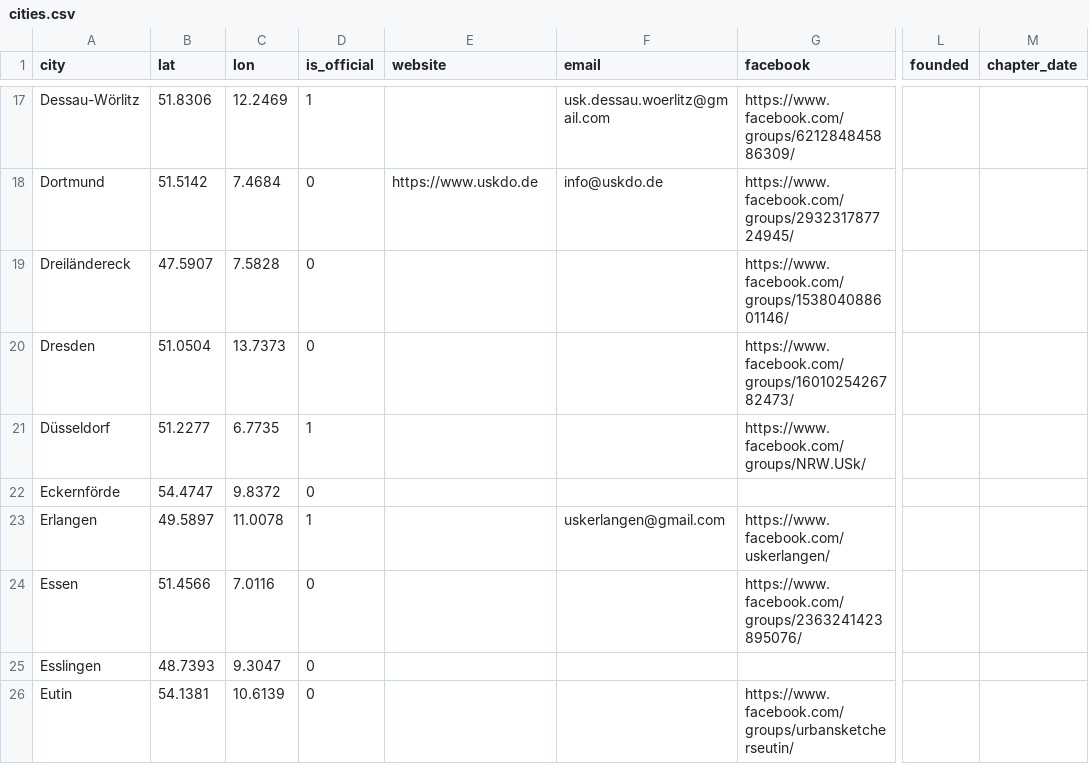
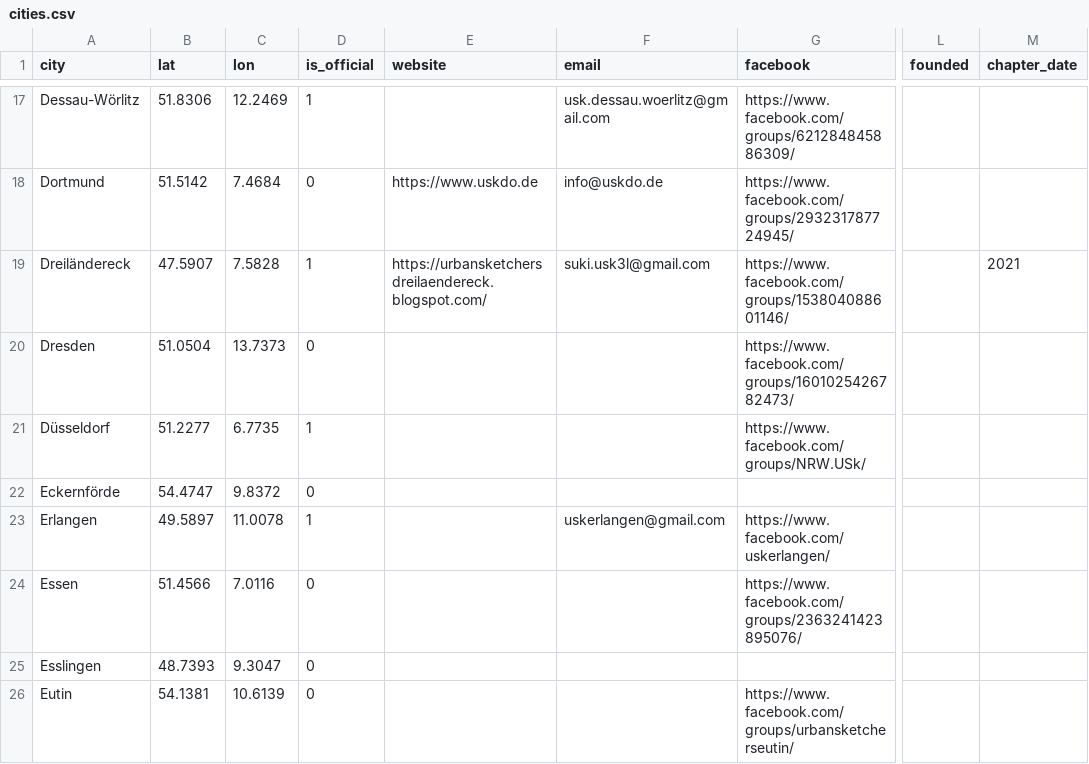
Before and after one commit to UrbanSketchers-de/urbansketchers.de, a CSV file: data/cities.csv, drawn as a sheet; only a part is shown, gaps mark what is left out; the diff names each change by its address in the sheet, - before the commit and + after, or states it on an @@ line.

```diff
--- a/data/cities.csv
+++ b/data/cities.csv
-D19 (is_official): 0
+D19 (is_official): 1
-E19 (website): (empty)
+E19 (website): https://urbansketchersdreilaendereck.blogspot.com/
-F19 (email): (empty)
+F19 (email): suki.usk3l@gmail.com
-M19 (chapter_date): (empty)
+M19 (chapter_date): 2021
```
